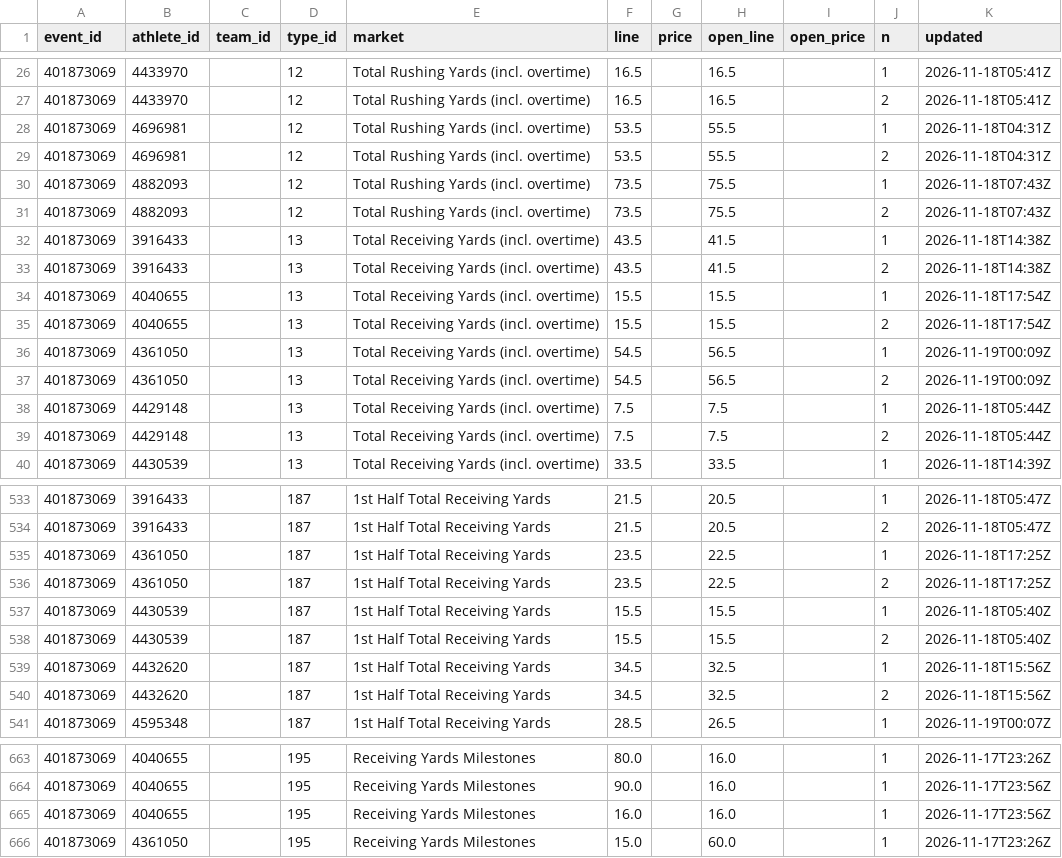
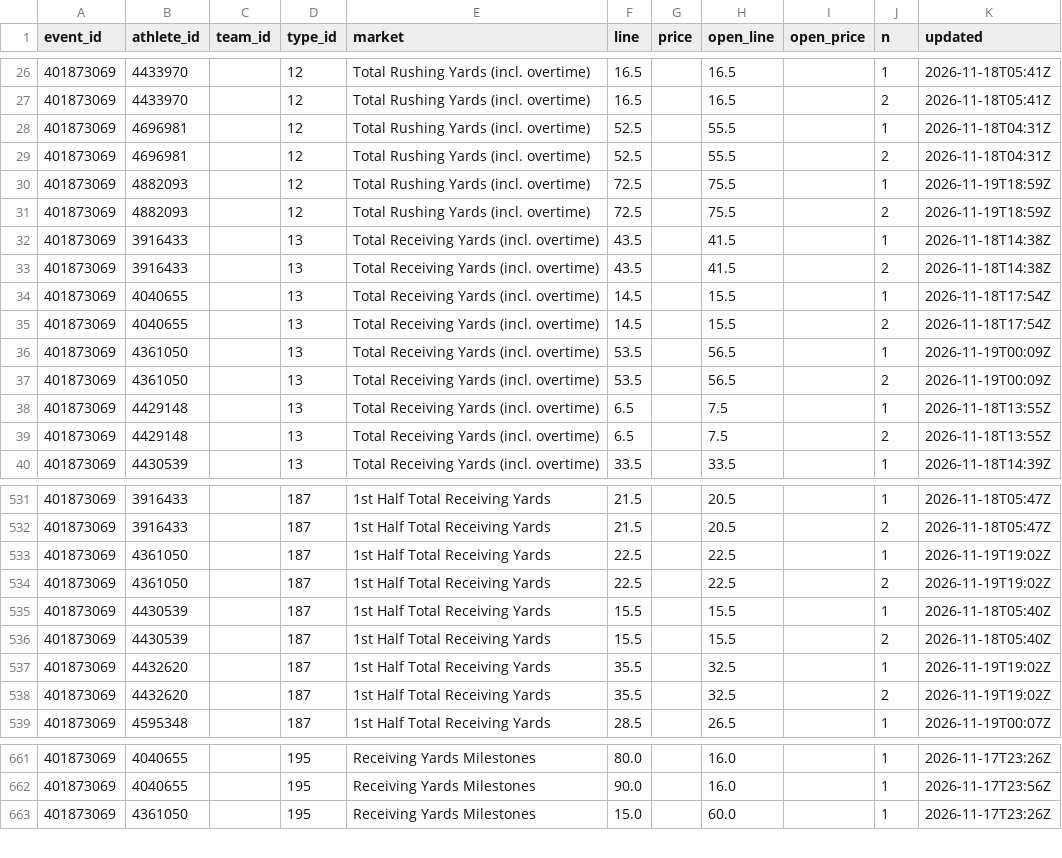
Before and after one commit to Seed808/theesness-data, a CSV file: data/espn/nfl/props/401873069/latest.csv, drawn as a sheet; only a part is shown, gaps mark what is left out; the diff covers the shown part only.

```diff
--- a/data/espn/nfl/props/401873069/latest.csv
+++ b/data/espn/nfl/props/401873069/latest.csv
@@ -27,14 +27,14 @@ event_id,athlete_id,team_id,type_id,market,line,price,open_line,open_price,n,upd
 401873069,4433970,,12,Total Rushing Yards (incl. overtime),16.5,,16.5,,2,2026-11-18T05:41Z
-401873069,4696981,,12,Total Rushing Yards (incl. overtime),53.5,,55.5,,1,2026-11-18T04:31Z
-401873069,4696981,,12,Total Rushing Yards (incl. overtime),53.5,,55.5,,2,2026-11-18T04:31Z
-401873069,4882093,,12,Total Rushing Yards (incl. overtime),73.5,,75.5,,1,2026-11-18T07:43Z
-401873069,4882093,,12,Total Rushing Yards (incl. overtime),73.5,,75.5,,2,2026-11-18T07:43Z
+401873069,4696981,,12,Total Rushing Yards (incl. overtime),52.5,,55.5,,1,2026-11-18T04:31Z
+401873069,4696981,,12,Total Rushing Yards (incl. overtime),52.5,,55.5,,2,2026-11-18T04:31Z
+401873069,4882093,,12,Total Rushing Yards (incl. overtime),72.5,,75.5,,1,2026-11-19T18:59Z
+401873069,4882093,,12,Total Rushing Yards (incl. overtime),72.5,,75.5,,2,2026-11-19T18:59Z
 401873069,3916433,,13,Total Receiving Yards (incl. overtime),43.5,,41.5,,1,2026-11-18T14:38Z
 401873069,3916433,,13,Total Receiving Yards (incl. overtime),43.5,,41.5,,2,2026-11-18T14:38Z
-401873069,4040655,,13,Total Receiving Yards (incl. overtime),15.5,,15.5,,1,2026-11-18T17:54Z
-401873069,4040655,,13,Total Receiving Yards (incl. overtime),15.5,,15.5,,2,2026-11-18T17:54Z
-401873069,4361050,,13,Total Receiving Yards (incl. overtime),54.5,,56.5,,1,2026-11-19T00:09Z
-401873069,4361050,,13,Total Receiving Yards (incl. overtime),54.5,,56.5,,2,2026-11-19T00:09Z
-401873069,4429148,,13,Total Receiving Yards (incl. overtime),7.5,,7.5,,1,2026-11-18T05:44Z
-401873069,4429148,,13,Total Receiving Yards (incl. overtime),7.5,,7.5,,2,2026-11-18T05:44Z
+401873069,4040655,,13,Total Receiving Yards (incl. overtime),14.5,,15.5,,1,2026-11-18T17:54Z
+401873069,4040655,,13,Total Receiving Yards (incl. overtime),14.5,,15.5,,2,2026-11-18T17:54Z
+401873069,4361050,,13,Total Receiving Yards (incl. overtime),53.5,,56.5,,1,2026-11-19T00:09Z
+401873069,4361050,,13,Total Receiving Yards (incl. overtime),53.5,,56.5,,2,2026-11-19T00:09Z
+401873069,4429148,,13,Total Receiving Yards (incl. overtime),6.5,,7.5,,1,2026-11-18T13:55Z
+401873069,4429148,,13,Total Receiving Yards (incl. overtime),6.5,,7.5,,2,2026-11-18T13:55Z
 401873069,4430539,,13,Total Receiving Yards (incl. overtime),33.5,,33.5,,1,2026-11-18T14:39Z
@@ -534,8 +532,8 @@ event_id,athlete_id,team_id,type_id,market,line,price,open_line,open_price,n,upd
 401873069,3916433,,187,1st Half Total Receiving Yards,21.5,,20.5,,2,2026-11-18T05:47Z
-401873069,4361050,,187,1st Half Total Receiving Yards,23.5,,22.5,,1,2026-11-18T17:25Z
-401873069,4361050,,187,1st Half Total Receiving Yards,23.5,,22.5,,2,2026-11-18T17:25Z
+401873069,4361050,,187,1st Half Total Receiving Yards,22.5,,22.5,,1,2026-11-19T19:02Z
+401873069,4361050,,187,1st Half Total Receiving Yards,22.5,,22.5,,2,2026-11-19T19:02Z
 401873069,4430539,,187,1st Half Total Receiving Yards,15.5,,15.5,,1,2026-11-18T05:40Z
 401873069,4430539,,187,1st Half Total Receiving Yards,15.5,,15.5,,2,2026-11-18T05:40Z
-401873069,4432620,,187,1st Half Total Receiving Yards,34.5,,32.5,,1,2026-11-18T15:56Z
-401873069,4432620,,187,1st Half Total Receiving Yards,34.5,,32.5,,2,2026-11-18T15:56Z
+401873069,4432620,,187,1st Half Total Receiving Yards,35.5,,32.5,,1,2026-11-19T19:02Z
+401873069,4432620,,187,1st Half Total Receiving Yards,35.5,,32.5,,2,2026-11-19T19:02Z
 401873069,4595348,,187,1st Half Total Receiving Yards,28.5,,26.5,,1,2026-11-19T00:07Z
@@ -664,3 +662,2 @@ event_id,athlete_id,team_id,type_id,market,line,price,open_line,open_price,n,upd
 401873069,4040655,,195,Receiving Yards Milestones,90.0,,16.0,,1,2026-11-17T23:56Z
-401873069,4040655,,195,Receiving Yards Milestones,16.0,,16.0,,1,2026-11-17T23:56Z
 401873069,4361050,,195,Receiving Yards Milestones,15.0,,60.0,,1,2026-11-17T23:26Z
```
Also changed, not shown: 4 added rows, 9 removed rows and 29 edited cells elsewhere in this file, data/espn/nba/props/401910019/latest.csv, data/espn/nba/props/401910020/latest.csv, 47 other files.
